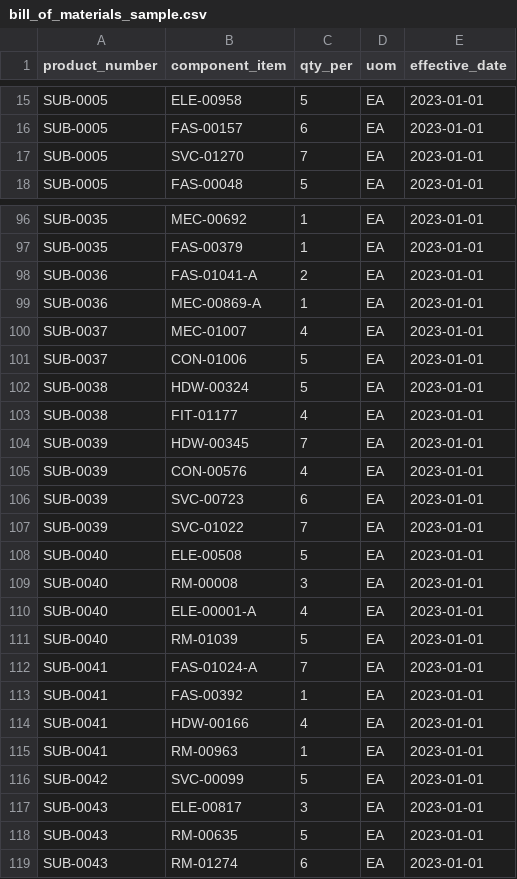
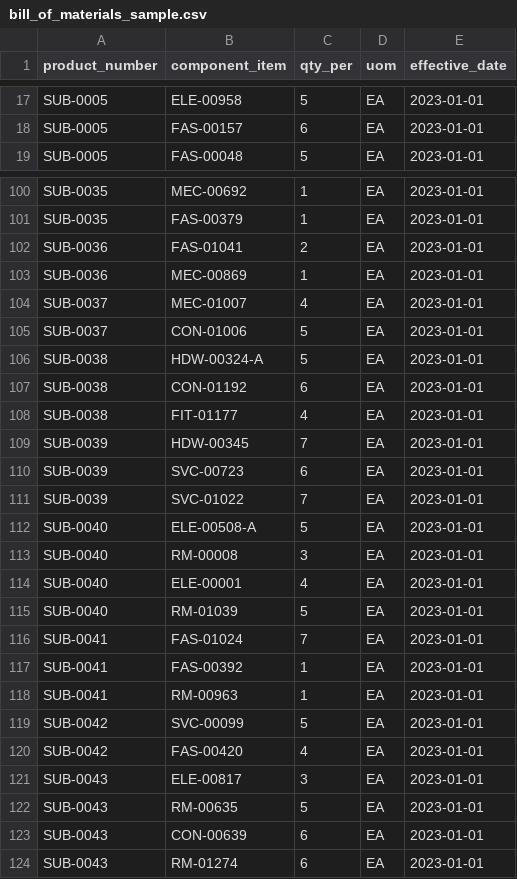
Before and after one commit to brimsystems/mfg-inventory-forecast, a CSV file: data_source/samples/erp/bill_of_materials_sample.csv, drawn as a sheet; only a part is shown, gaps mark what is left out; the diff covers the shown part only.

```diff
--- a/data_source/samples/erp/bill_of_materials_sample.csv
+++ b/data_source/samples/erp/bill_of_materials_sample.csv
@@ -16,3 +18,2 @@ SUB-0005,ELE-00958,5,EA,2023-01-01
 SUB-0005,FAS-00157,6,EA,2023-01-01
-SUB-0005,SVC-01270,7,EA,2023-01-01
 SUB-0005,FAS-00048,5,EA,2023-01-01
@@ -97,23 +101,24 @@ SUB-0035,MEC-00692,1,EA,2023-01-01
 SUB-0035,FAS-00379,1,EA,2023-01-01
-SUB-0036,FAS-01041-A,2,EA,2023-01-01
-SUB-0036,MEC-00869-A,1,EA,2023-01-01
+SUB-0036,FAS-01041,2,EA,2023-01-01
+SUB-0036,MEC-00869,1,EA,2023-01-01
 SUB-0037,MEC-01007,4,EA,2023-01-01
 SUB-0037,CON-01006,5,EA,2023-01-01
-SUB-0038,HDW-00324,5,EA,2023-01-01
+SUB-0038,HDW-00324-A,5,EA,2023-01-01
+SUB-0038,CON-01192,6,EA,2023-01-01
 SUB-0038,FIT-01177,4,EA,2023-01-01
 SUB-0039,HDW-00345,7,EA,2023-01-01
-SUB-0039,CON-00576,4,EA,2023-01-01
 SUB-0039,SVC-00723,6,EA,2023-01-01
 SUB-0039,SVC-01022,7,EA,2023-01-01
-SUB-0040,ELE-00508,5,EA,2023-01-01
+SUB-0040,ELE-00508-A,5,EA,2023-01-01
 SUB-0040,RM-00008,3,EA,2023-01-01
-SUB-0040,ELE-00001-A,4,EA,2023-01-01
+SUB-0040,ELE-00001,4,EA,2023-01-01
 SUB-0040,RM-01039,5,EA,2023-01-01
-SUB-0041,FAS-01024-A,7,EA,2023-01-01
+SUB-0041,FAS-01024,7,EA,2023-01-01
 SUB-0041,FAS-00392,1,EA,2023-01-01
-SUB-0041,HDW-00166,4,EA,2023-01-01
 SUB-0041,RM-00963,1,EA,2023-01-01
 SUB-0042,SVC-00099,5,EA,2023-01-01
+SUB-0042,FAS-00420,4,EA,2023-01-01
 SUB-0043,ELE-00817,3,EA,2023-01-01
 SUB-0043,RM-00635,5,EA,2023-01-01
+SUB-0043,CON-00639,6,EA,2023-01-01
 SUB-0043,RM-01274,6,EA,2023-01-01
```
Also changed, not shown: 12 added rows, 12 removed rows and 30 edited cells elsewhere in this file, data_source/samples/erp/inventory_transactions_sample.csv, data_source/samples/erp/production_orders_sample.csv, 19 other files.
